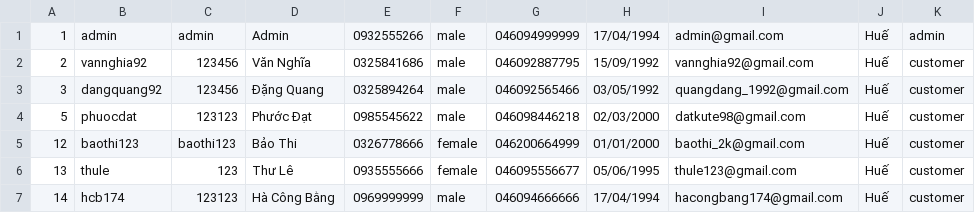
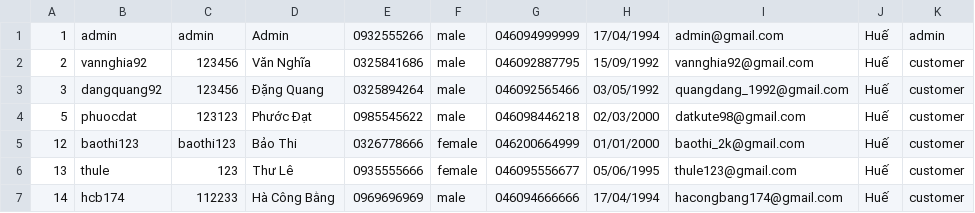
Before and after one commit to hacongbang174/Module2, a CSV file: CaseStudy-Module2/src/main/data/user.csv, drawn as a sheet.

```diff
--- a/CaseStudy-Module2/src/main/data/user.csv
+++ b/CaseStudy-Module2/src/main/data/user.csv
@@ -6,2 +6,2 @@
 13,thule,123,Thư Lê,0935555666,female,046095556677,05/06/1995,thule123@gmail.com,Huế,customer
-14,hcb174,123123,Hà Công Bằng,0969999999,male,046094666666,17/04/1994,hacongbang174@gmail.com,Huế,customer
+14,hcb174,112233,Hà Công Bằng,0969696969,male,046094666666,17/04/1994,hacongbang174@gmail.com,Huế,customer
```
Also changed, not shown: CaseStudy-Module2/src/main/data/food.csv, 27 other files.
